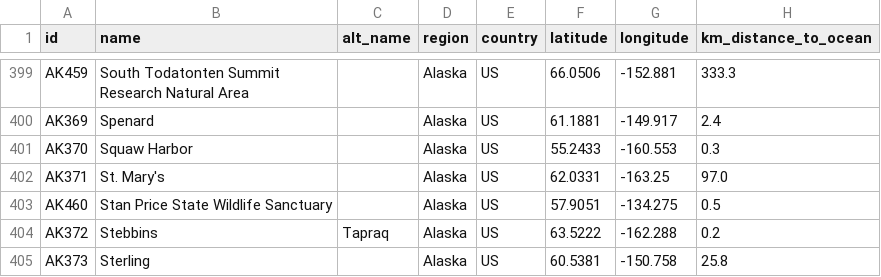
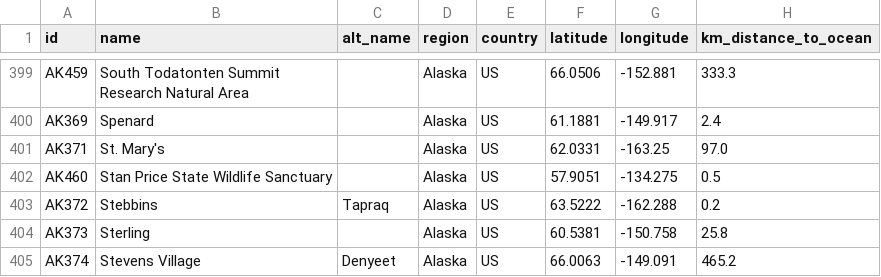
Before and after one commit to ua-snap/geospatial-vector-veracity, a CSV file: vector_data/point/alaska_point_locations.csv, drawn as a sheet; only a part is shown, gaps mark what is left out; the shorter side is filled out with more unchanged rows.

Commit message:
remove AK370 (#103)

```diff
--- a/vector_data/point/alaska_point_locations.csv
+++ b/vector_data/point/alaska_point_locations.csv
@@ -400,3 +400,2 @@ AK459,South Todatonten Summit Research Natural Area,,Alaska,US,66.0506,-152.881,
 AK369,Spenard,,Alaska,US,61.1881,-149.917,2.4
-AK370,Squaw Harbor,,Alaska,US,55.2433,-160.553,0.3
 AK371,St. Mary's,,Alaska,US,62.0331,-163.25,97.0
```
